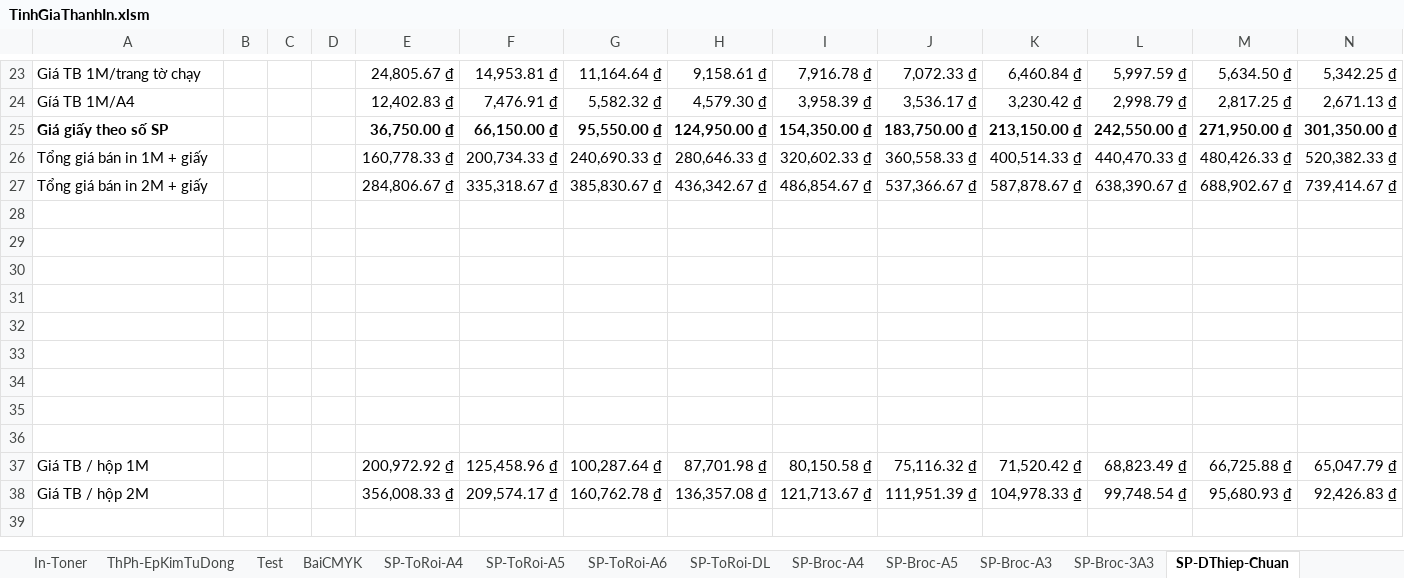
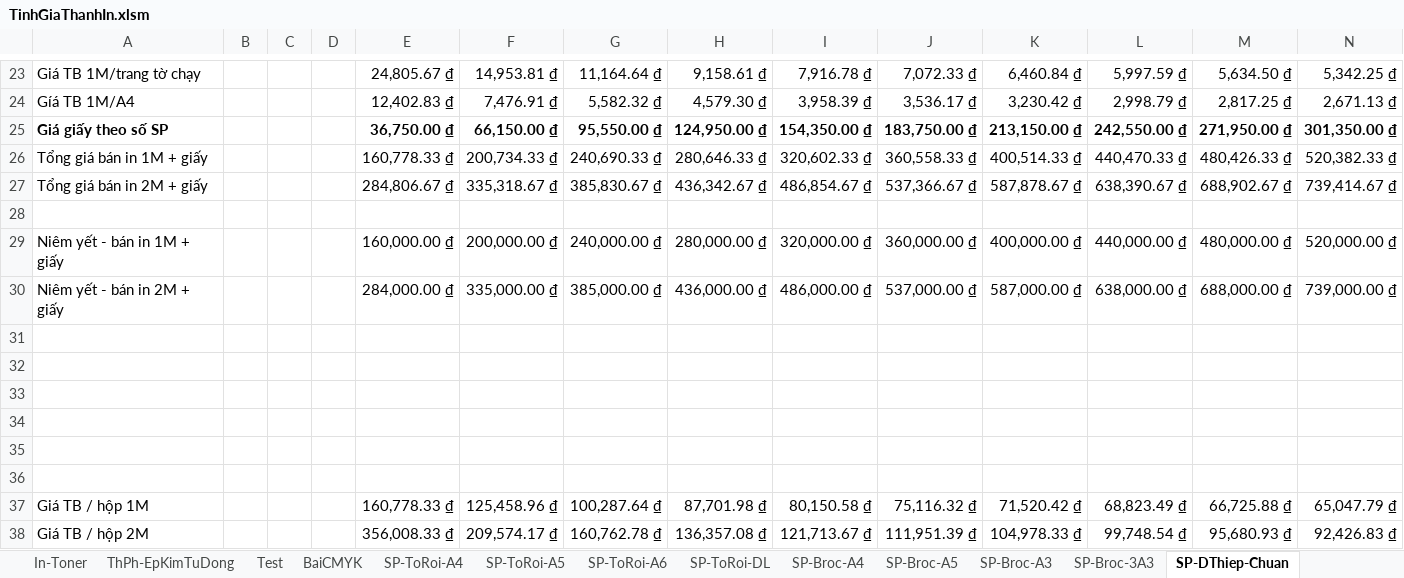
Before and after one commit to DzungHg/Excels-Projects, an Excel workbook: TinhChiPhiIn/TinhGiaThanhIn.xlsm, sheet SP-DThiep-Chuan, drawn as a sheet; only a part is shown, gaps mark what is left out; values as stored, in another font and other column widths than the file's, no borders; charts and pictures not drawn; removed rows and columns are numbered as before the commit, all else as after; the diff names each change by its address in the sheet, - before the commit and + after, or states it on an @@ line.

```diff
--- a/TinhChiPhiIn/TinhGiaThanhIn.xlsm (sheet SP-DThiep-Chuan)
+++ b/TinhChiPhiIn/TinhGiaThanhIn.xlsm (sheet SP-DThiep-Chuan)
+row 29: Niêm yết - bán in 1M + giấy |  |  |  | 160,000.00 ₫ | 200,000.00 ₫ | 240,000.00 ₫ | 280,000.00 ₫ | 320,000.00 ₫ | 360,000.00 ₫ | 400,000.00 ₫ | 440,000.00 ₫ | 480,000.00 ₫ | 520,000.00 ₫
+row 30: Niêm yết - bán in 2M + giấy |  |  |  | 284,000.00 ₫ | 335,000.00 ₫ | 385,000.00 ₫ | 436,000.00 ₫ | 486,000.00 ₫ | 537,000.00 ₫ | 587,000.00 ₫ | 638,000.00 ₫ | 688,000.00 ₫ | 739,000.00 ₫
-row 35: (empty)
-row 36: (empty)
-E37: 200,972.92 ₫
+E37: 160,778.33 ₫
```
Also changed, not shown: sheet SP-Folder, sheet SP-DThiep-TietKiem, sheet SP-GiayTieuDe, other sheet tabs, 2 other files.
